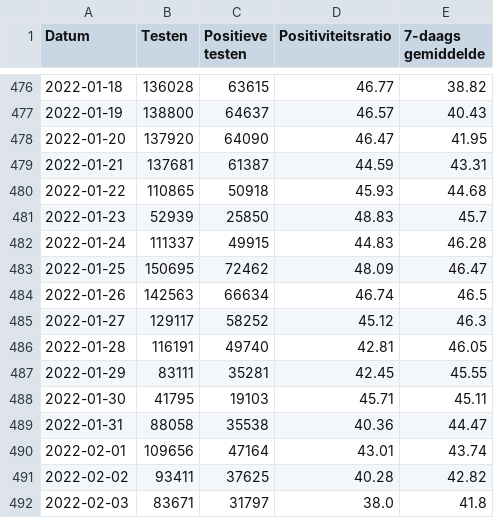
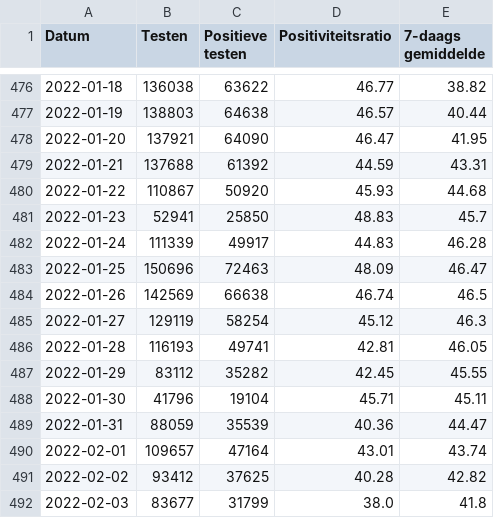
Before and after one commit to andystevensss/corona-data, a CSV file: cases/posratebyDate.csv, drawn as a sheet; only a part is shown, gaps mark what is left out; the diff covers the shown part only.

```diff
--- a/cases/posratebyDate.csv
+++ b/cases/posratebyDate.csv
@@ -476,17 +476,17 @@ Datum,Testen,Positieve testen,Positiviteitsratio,7-daags gemiddelde
-2022-01-18,136028,63615,46.77,38.82
-2022-01-19,138800,64637,46.57,40.43
-2022-01-20,137920,64090,46.47,41.95
-2022-01-21,137681,61387,44.59,43.31
-2022-01-22,110865,50918,45.93,44.68
-2022-01-23,52939,25850,48.83,45.7
-2022-01-24,111337,49915,44.83,46.28
-2022-01-25,150695,72462,48.09,46.47
-2022-01-26,142563,66634,46.74,46.5
-2022-01-27,129117,58252,45.12,46.3
-2022-01-28,116191,49740,42.81,46.05
-2022-01-29,83111,35281,42.45,45.55
-2022-01-30,41795,19103,45.71,45.11
-2022-01-31,88058,35538,40.36,44.47
-2022-02-01,109656,47164,43.01,43.74
-2022-02-02,93411,37625,40.28,42.82
-2022-02-03,83671,31797,38.0,41.8
+2022-01-18,136038,63622,46.77,38.82
+2022-01-19,138803,64638,46.57,40.44
+2022-01-20,137921,64090,46.47,41.95
+2022-01-21,137688,61392,44.59,43.31
+2022-01-22,110867,50920,45.93,44.68
+2022-01-23,52941,25850,48.83,45.7
+2022-01-24,111339,49917,44.83,46.28
+2022-01-25,150696,72463,48.09,46.47
+2022-01-26,142569,66638,46.74,46.5
+2022-01-27,129119,58254,45.12,46.3
+2022-01-28,116193,49741,42.81,46.05
+2022-01-29,83112,35282,42.45,45.55
+2022-01-30,41796,19104,45.71,45.11
+2022-01-31,88059,35539,40.36,44.47
+2022-02-01,109657,47164,43.01,43.74
+2022-02-02,93412,37625,40.28,42.82
+2022-02-03,83677,31799,38.0,41.8
```
Also changed, not shown: 1 added row and 95 edited cells elsewhere in this file.
